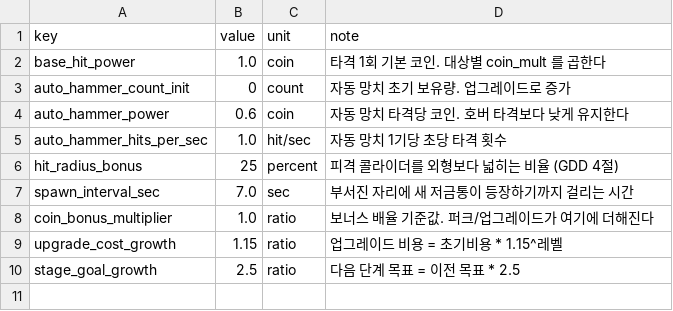
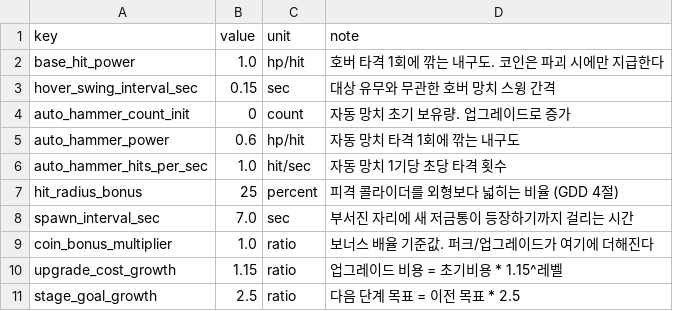
Before and after one commit to KDNA-Gwangju-1/NCAIClicker, a CSV file: Assets/GameData/Balance/economy.csv, drawn as a sheet.

```diff
--- a/Assets/GameData/Balance/economy.csv
+++ b/Assets/GameData/Balance/economy.csv
@@ -1,5 +1,6 @@
 key,value,unit,note
-base_hit_power,1.0,coin,타격 1회 기본 코인. 대상별 coin_mult 를 곱한다
+base_hit_power,1.0,hp/hit,호버 타격 1회에 깎는 내구도. 코인은 파괴 시에만 지급한다
+hover_swing_interval_sec,0.15,sec,대상 유무와 무관한 호버 망치 스윙 간격
 auto_hammer_count_init,0,count,자동 망치 초기 보유량. 업그레이드로 증가
-auto_hammer_power,0.6,coin,자동 망치 타격당 코인. 호버 타격보다 낮게 유지한다
+auto_hammer_power,0.6,hp/hit,자동 망치 타격 1회에 깎는 내구도
 auto_hammer_hits_per_sec,1.0,hit/sec,자동 망치 1기당 초당 타격 횟수
```
Also changed, not shown: Assets/GameData/Balance/stages.csv, Assets/GameData/Balance/targets.csv, 28 other files.
